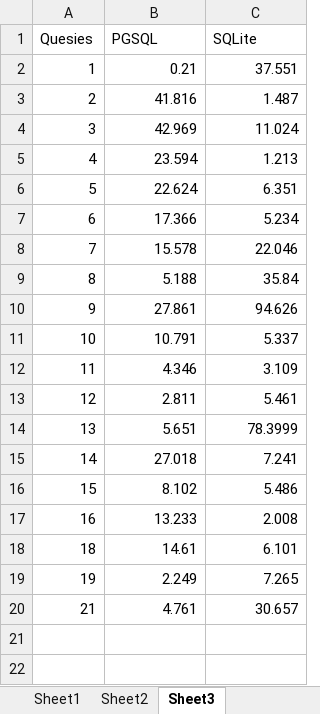
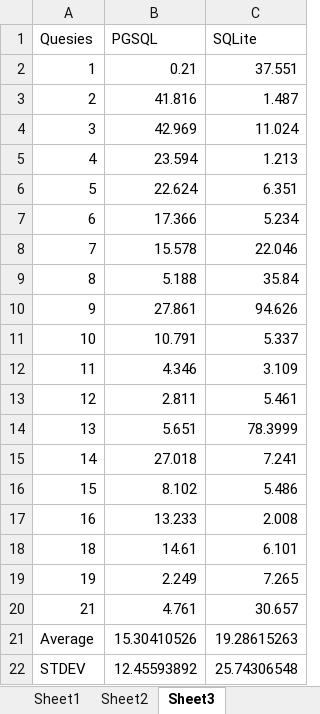
Before and after one commit to ACS-Xie-Zhou/ACS_Project, an Excel workbook: Final_Project/Results.xlsx, sheet Sheet3, drawn as a sheet; values as stored, in another font and other column widths than the file's, no borders; charts and pictures not drawn; the diff names each change by its address in the sheet, - before the commit and + after, or states it on an @@ line.

```diff
--- a/Final_Project/Results.xlsx (sheet Sheet3)
+++ b/Final_Project/Results.xlsx (sheet Sheet3)
+row 21: Average | 15.30410526 | 19.28615263
+row 22: STDEV | 12.45593892 | 25.74306548
```
Also changed, not shown: 1 other file.
